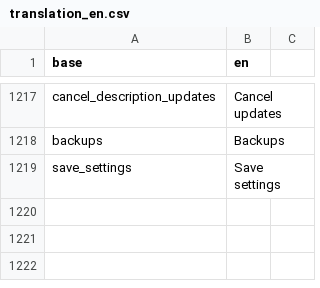
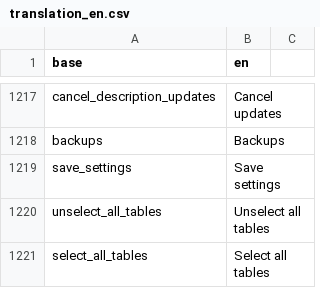
Before and after one commit to BorisDelange/LinkR, a CSV file: inst/translations/translation_en.csv, drawn as a sheet; only a part is shown, gaps mark what is left out.

```diff
--- a/inst/translations/translation_en.csv
+++ b/inst/translations/translation_en.csv
@@ -1219 +1219,3 @@ backups,Backups
 save_settings,Save settings
+unselect_all_tables,Unselect all tables
+select_all_tables,Select all tables
```
Also changed, not shown: inst/translations/translation_fr.csv, 5 other files.
